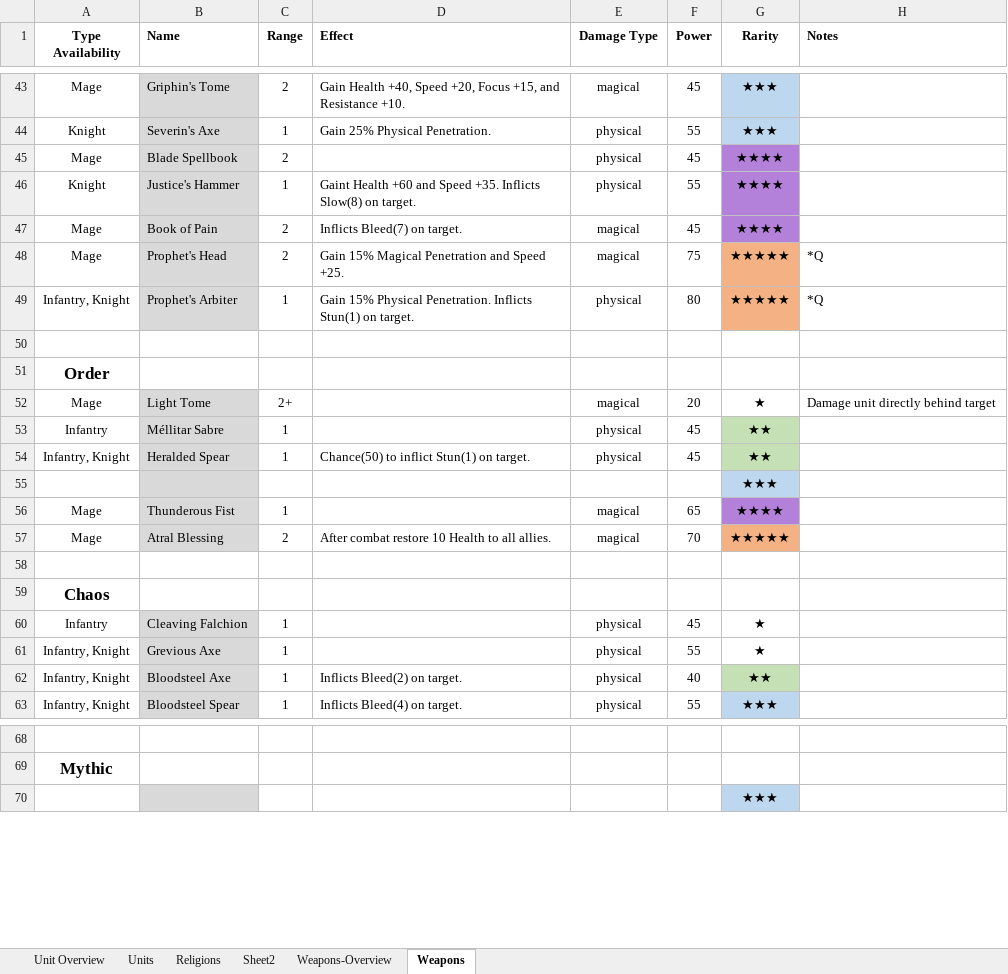
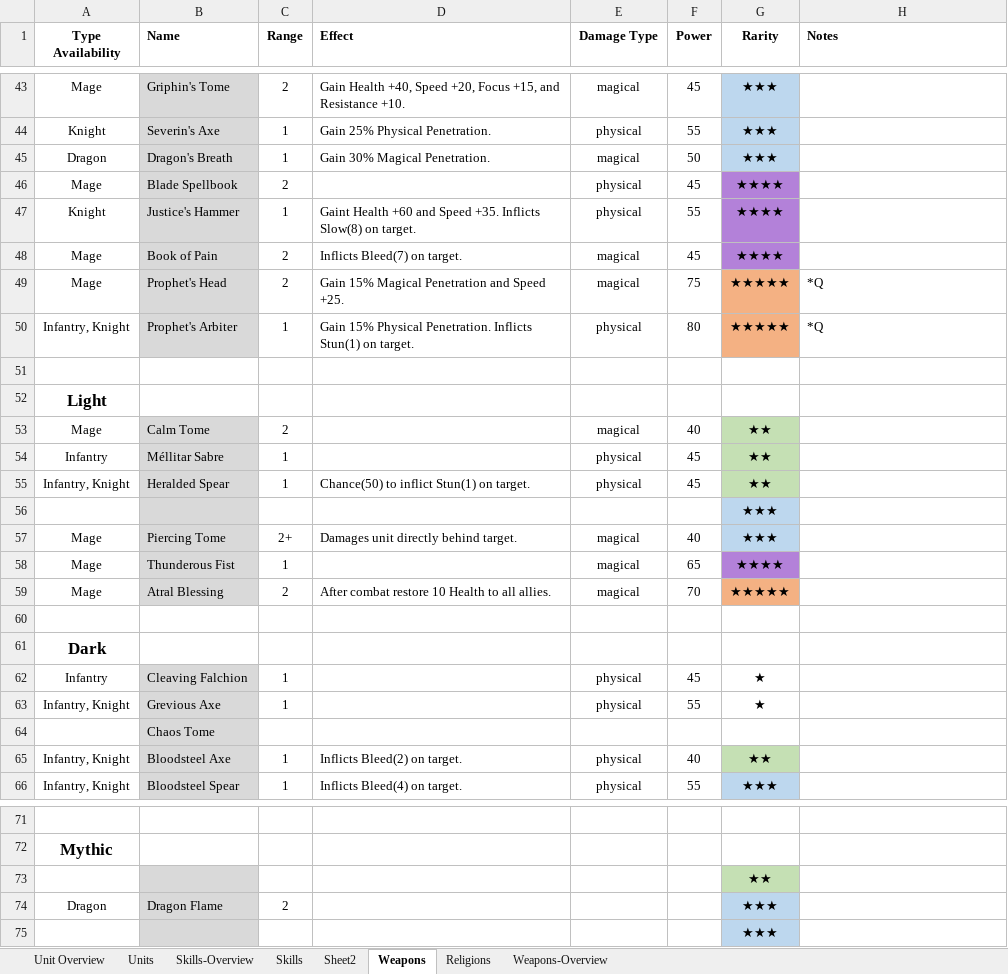
Before and after one commit to dtm32/monogame-project, an Excel workbook: Documentation.xlsx, sheet Weapons, drawn as a sheet; only a part is shown, gaps mark what is left out; values as stored, in another font and other column widths than the file's, no borders; addresses are those after the commit; the diff names each change by its address in the sheet, - before the commit and + after, or states it on an @@ line.

```diff
--- a/Documentation.xlsx (sheet Weapons)
+++ b/Documentation.xlsx (sheet Weapons)
+sheet tab: Skills-Overview
+sheet tab: Skills
@@ sheet tab order changed: Unit Overview | Units | Skills-Overview | Skills | Sheet2 | Weapons | Religions | Weapons-Overview @@
+row 45: Dragon | Dragon's Breath | 1 | Gain 30% Magical Penetration. | magical | 50 | ★★★
-A52 (Type Availability): Order
+A52 (Type Availability): Light
-B53 (Name): Light Tome
+B53 (Name): Calm Tome
-C53 (Range): 2+
+C53 (Range): 2
-F53 (Power): 20
+F53 (Power): 40
-G53 (Rarity): ★
+G53 (Rarity): ★★
-G53 fill: none
+G53 fill: #C5E0B4
-H53 (Notes): Damage unit directly behind target
+H53 (Notes): (empty)
+row 57: Mage | Piercing Tome | 2+ | Damages unit directly behind target. | magical | 40 | ★★★
-A61 (Type Availability): Chaos
+A61 (Type Availability): Dark
+row 64:  | Chaos Tome
+row 73:  |  |  |  |  |  | ★★
+row 74: Dragon | Dragon Flame | 2 |  |  |  | ★★★
```
Also changed, not shown: sheet Sheet2, sheet Units, sheet Weapons-Overview.
